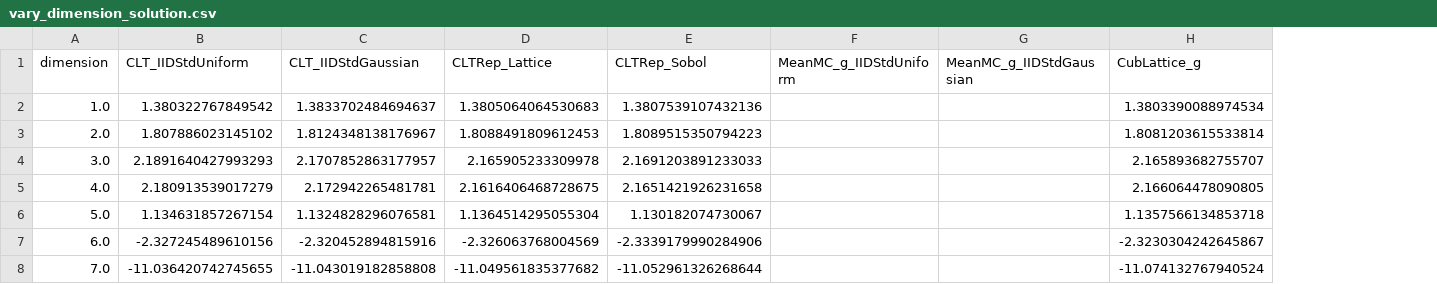
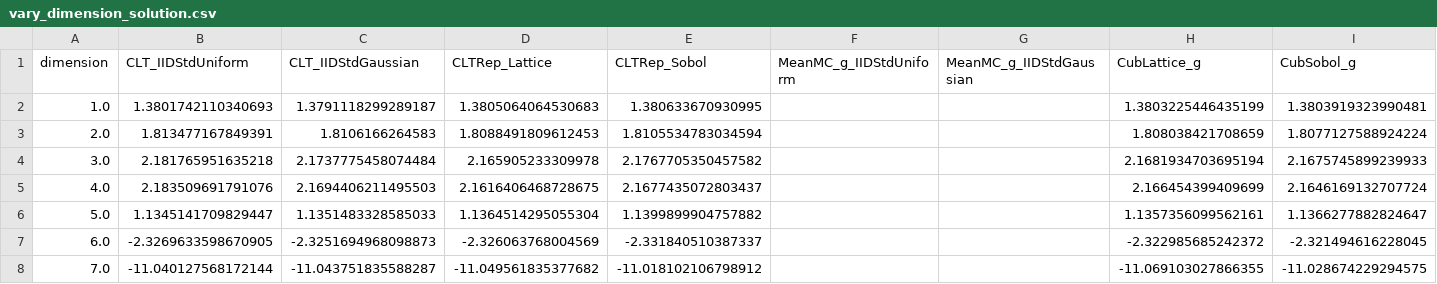
Before and after one commit to QMCSoftware/QMCSoftware, a CSV file: python_prototype/outputs/mc_vs_qmc/vary_dimension_solution.csv, drawn as a sheet; only a part is shown; the diff covers the shown part only; the diff names each change by its address in the sheet, - before the commit and + after, or states it on an @@ line.

```diff
--- a/python_prototype/outputs/mc_vs_qmc/vary_dimension_solution.csv
+++ b/python_prototype/outputs/mc_vs_qmc/vary_dimension_solution.csv
+column I (CubSobol_g), rows 2-8: 1.3803919323990481 | 1.8077127588924224 | 2.1675745899239933 | 2.1646169132707724 | 1.1366277882824647 | -2.321494616228045 | -11.028674229294575
-B2 (CLT_IIDStdUniform): 1.380322767849542
+B2 (CLT_IIDStdUniform): 1.3801742110340693
-C2 (CLT_IIDStdGaussian): 1.3833702484694637
+C2 (CLT_IIDStdGaussian): 1.3791118299289187
-E2 (CLTRep_Sobol): 1.3807539107432136
+E2 (CLTRep_Sobol): 1.380633670930995
-H2 (CubLattice_g): 1.3803390088974534
+H2 (CubLattice_g): 1.3803225446435199
-B3 (CLT_IIDStdUniform): 1.807886023145102
+B3 (CLT_IIDStdUniform): 1.813477167849391
-C3 (CLT_IIDStdGaussian): 1.8124348138176967
+C3 (CLT_IIDStdGaussian): 1.8106166264583
-E3 (CLTRep_Sobol): 1.8089515350794223
+E3 (CLTRep_Sobol): 1.8105534783034594
-H3 (CubLattice_g): 1.8081203615533814
+H3 (CubLattice_g): 1.808038421708659
-B4 (CLT_IIDStdUniform): 2.1891640427993293
+B4 (CLT_IIDStdUniform): 2.181765951635218
-C4 (CLT_IIDStdGaussian): 2.1707852863177957
+C4 (CLT_IIDStdGaussian): 2.1737775458074484
-E4 (CLTRep_Sobol): 2.1691203891233033
+E4 (CLTRep_Sobol): 2.1767705350457582
-H4 (CubLattice_g): 2.165893682755707
+H4 (CubLattice_g): 2.1681934703695194
-B5 (CLT_IIDStdUniform): 2.180913539017279
+B5 (CLT_IIDStdUniform): 2.183509691791076
-C5 (CLT_IIDStdGaussian): 2.172942265481781
+C5 (CLT_IIDStdGaussian): 2.1694406211495503
-E5 (CLTRep_Sobol): 2.1651421926231658
+E5 (CLTRep_Sobol): 2.1677435072803437
-H5 (CubLattice_g): 2.166064478090805
+H5 (CubLattice_g): 2.166454399409699
-B6 (CLT_IIDStdUniform): 1.134631857267154
+B6 (CLT_IIDStdUniform): 1.1345141709829447
-C6 (CLT_IIDStdGaussian): 1.1324828296076581
+C6 (CLT_IIDStdGaussian): 1.1351483328585033
-E6 (CLTRep_Sobol): 1.130182074730067
+E6 (CLTRep_Sobol): 1.1399899904757882
-H6 (CubLattice_g): 1.1357566134853718
+H6 (CubLattice_g): 1.1357356099562161
-B7 (CLT_IIDStdUniform): -2.327245489610156
+B7 (CLT_IIDStdUniform): -2.3269633598670905
-C7 (CLT_IIDStdGaussian): -2.320452894815916
+C7 (CLT_IIDStdGaussian): -2.3251694968098873
-E7 (CLTRep_Sobol): -2.3339179990284906
+E7 (CLTRep_Sobol): -2.331840510387337
-H7 (CubLattice_g): -2.3230304242645867
+H7 (CubLattice_g): -2.322985685242372
-B8 (CLT_IIDStdUniform): -11.036420742745655
+B8 (CLT_IIDStdUniform): -11.040127568172144
-C8 (CLT_IIDStdGaussian): -11.043019182858808
+C8 (CLT_IIDStdGaussian): -11.043751835588287
-E8 (CLTRep_Sobol): -11.052961326268644
+E8 (CLTRep_Sobol): -11.018102106798912
-H8 (CubLattice_g): -11.074132767940524
+H8 (CubLattice_g): -11.069103027866355
```
Also changed, not shown: 132 edited cells elsewhere in this file, python_prototype/outputs/mc_vs_qmc/vary_abs_tol_n_total.csv, python_prototype/outputs/mc_vs_qmc/vary_dimension_n_total.csv, 16 other files.
